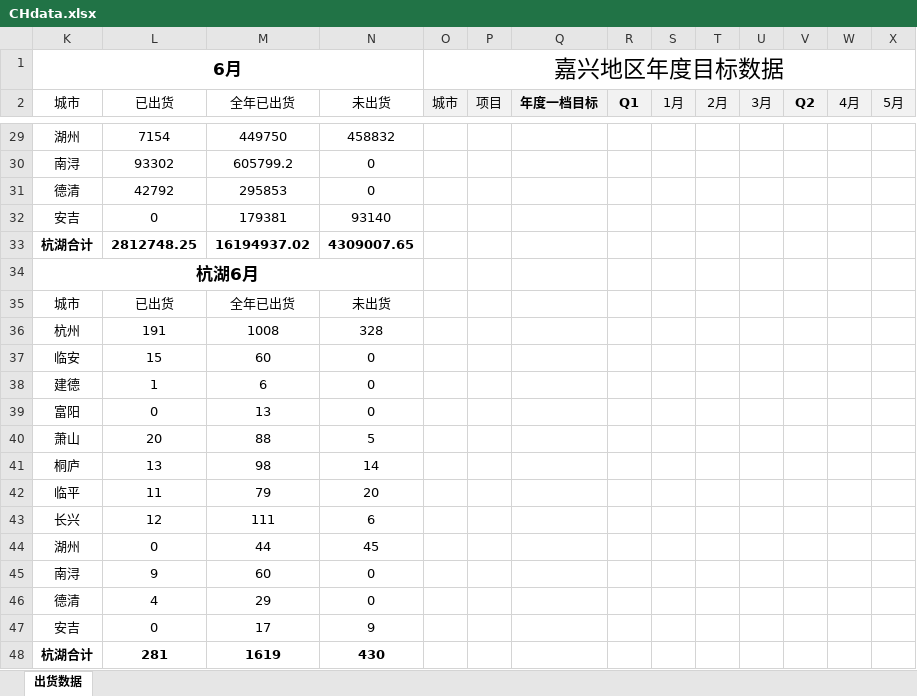
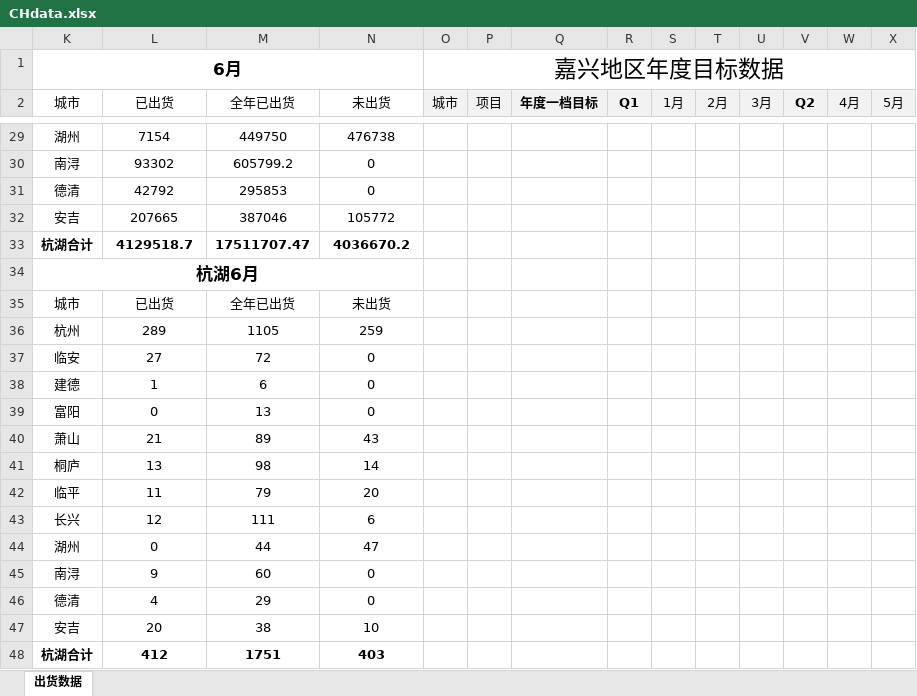
Before and after one commit to Viegie-Hu/workdata, an Excel workbook: CHdata.xlsx, sheet 出货数据, drawn as a sheet; only a part is shown, gaps mark what is left out; values as stored, in another font and other column widths than the file's, no borders; conditional formats not drawn; removed rows and columns are numbered as before the commit, all else as after; rows hold the shown columns only; the diff covers the shown part only; the diff names each change by its address in the sheet, - before the commit and + after, or states it on an @@ line.

```diff
--- a/CHdata.xlsx (sheet 出货数据)
+++ b/CHdata.xlsx (sheet 出货数据)
-N29 (未出货): 458832
+N29 (未出货): 476738
-row 32: 安吉 | 0 | 179381 | 93140
-row 33: 杭湖合计 | 2812748.25 | 16194937.02 | 4309007.65
+row 32: 安吉 | 207665 | 387046 | 105772
+row 33: 杭湖合计 | 4129518.7 | 17511707.47 | 4036670.2
-row 36: 杭州 | 191 | 1008 | 328
+row 36: 杭州 | 289 | 1105 | 259
-L37 (已出货): 15
+L37 (已出货): 27
-M37 (全年已出货): 60
+M37 (全年已出货): 72
-row 40: 萧山 | 20 | 88 | 5
+row 40: 萧山 | 21 | 89 | 43
-N44 (未出货): 45
+N44 (未出货): 47
-row 47: 安吉 | 0 | 17 | 9
-row 48: 杭湖合计 | 281 | 1619 | 430
+row 47: 安吉 | 20 | 38 | 10
+row 48: 杭湖合计 | 412 | 1751 | 403
```
Also changed, not shown: 87 edited cells and cell formats elsewhere in this sheet, 1 other file.
